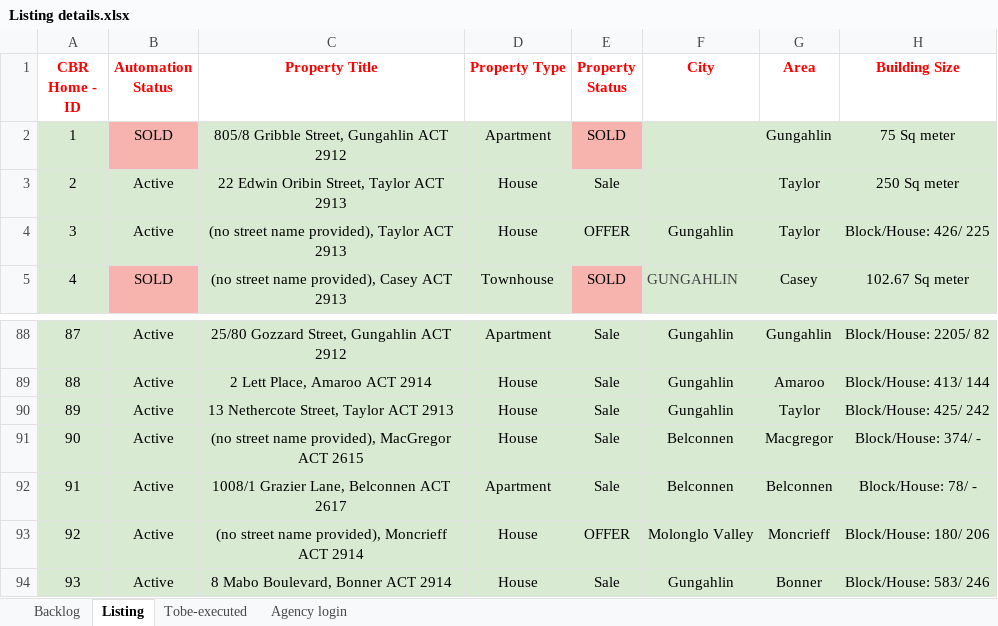
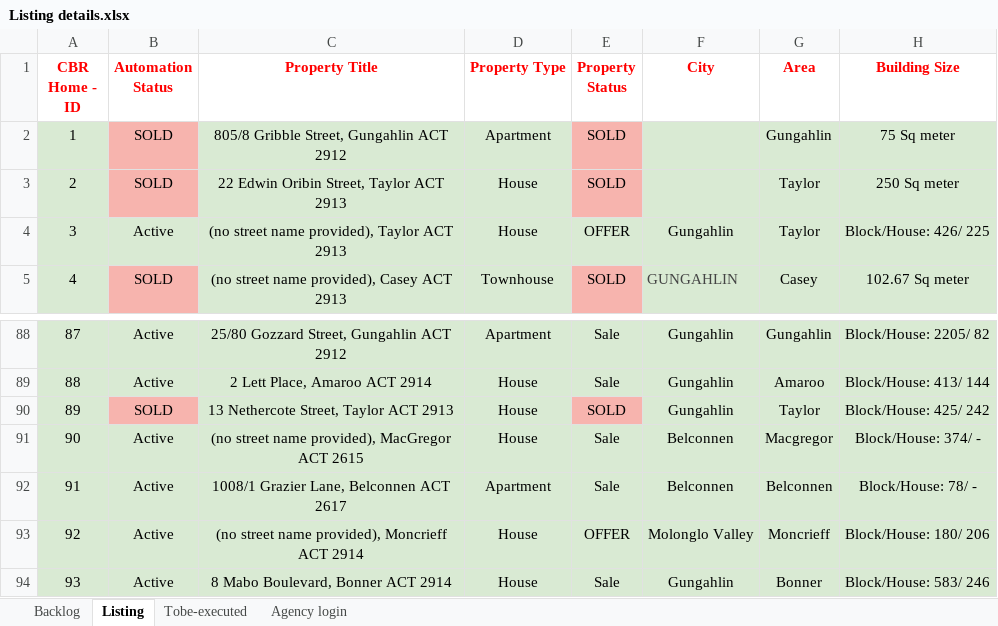
Before and after one commit to ynotcanberra/777Homes-business, an Excel workbook: src/main/resources/InputTestdata/Listing details.xlsx, sheet Listing, drawn as a sheet; only a part is shown, gaps mark what is left out; values as stored, in another font and other column widths than the file's, no borders; conditional formats not drawn; the diff names each change by its address in the sheet, - before the commit and + after, or states it on an @@ line.

```diff
--- a/src/main/resources/InputTestdata/Listing details.xlsx (sheet Listing)
+++ b/src/main/resources/InputTestdata/Listing details.xlsx (sheet Listing)
-B3 (Automation Status): Active
+B3 (Automation Status): SOLD
-B3 fill: #D9EAD3
+B3 fill: #F7B4AE
-E3 (Property Status): Sale
+E3 (Property Status): SOLD
-E3 fill: #D9EAD3
+E3 fill: #F7B4AE
-B90 (Automation Status): Active
+B90 (Automation Status): SOLD
-B90 fill: #D9EAD3
+B90 fill: #F7B4AE
-E90 (Property Status): Sale
+E90 (Property Status): SOLD
-E90 fill: #D9EAD3
+E90 fill: #F7B4AE
```
Also changed, not shown: sheet Backlog.
